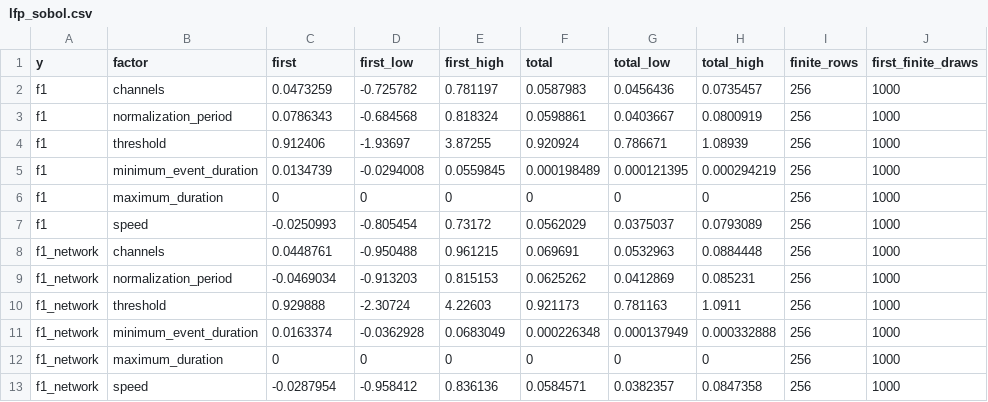
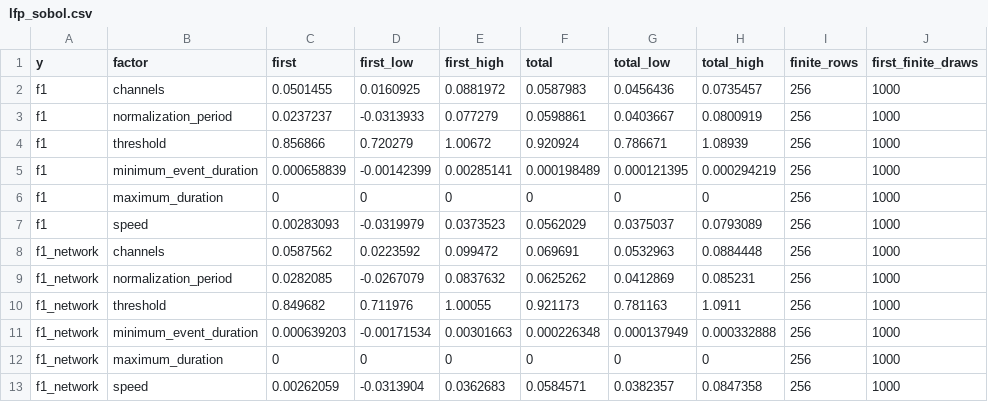
Before and after one commit to Eden-Kramer-Lab/ripple_detection, a CSV file: examples/benchmark/results/v1/attribution/lfp_sobol.csv, drawn as a sheet; only a part is shown; the diff covers the shown part only; the diff names each change by its address in the sheet, - before the commit and + after, or states it on an @@ line.

```diff
--- a/examples/benchmark/results/v1/attribution/lfp_sobol.csv
+++ b/examples/benchmark/results/v1/attribution/lfp_sobol.csv
-C2 (first): 0.0473259
+C2 (first): 0.0501455
-D2 (first_low): -0.725782
+D2 (first_low): 0.0160925
-E2 (first_high): 0.781197
+E2 (first_high): 0.0881972
-C3 (first): 0.0786343
+C3 (first): 0.0237237
-D3 (first_low): -0.684568
+D3 (first_low): -0.0313933
-E3 (first_high): 0.818324
+E3 (first_high): 0.077279
-C4 (first): 0.912406
+C4 (first): 0.856866
-D4 (first_low): -1.93697
+D4 (first_low): 0.720279
-E4 (first_high): 3.87255
+E4 (first_high): 1.00672
-C5 (first): 0.0134739
+C5 (first): 0.000658839
-D5 (first_low): -0.0294008
+D5 (first_low): -0.00142399
-E5 (first_high): 0.0559845
+E5 (first_high): 0.00285141
-C7 (first): -0.0250993
+C7 (first): 0.00283093
-D7 (first_low): -0.805454
+D7 (first_low): -0.0319979
-E7 (first_high): 0.73172
+E7 (first_high): 0.0373523
-C8 (first): 0.0448761
+C8 (first): 0.0587562
-D8 (first_low): -0.950488
+D8 (first_low): 0.0223592
-E8 (first_high): 0.961215
+E8 (first_high): 0.099472
-C9 (first): -0.0469034
+C9 (first): 0.0282085
-D9 (first_low): -0.913203
+D9 (first_low): -0.0267079
-E9 (first_high): 0.815153
+E9 (first_high): 0.0837632
-C10 (first): 0.929888
+C10 (first): 0.849682
-D10 (first_low): -2.30724
+D10 (first_low): 0.711976
-E10 (first_high): 4.22603
+E10 (first_high): 1.00055
-C11 (first): 0.0163374
+C11 (first): 0.000639203
-D11 (first_low): -0.0362928
+D11 (first_low): -0.00171534
-E11 (first_high): 0.0683049
+E11 (first_high): 0.00301663
-C13 (first): -0.0287954
+C13 (first): 0.00262059
-D13 (first_low): -0.958412
+D13 (first_low): -0.0313904
-E13 (first_high): 0.836136
+E13 (first_high): 0.0362683
```
Also changed, not shown: 45 edited cells elsewhere in this file, examples/benchmark/results/v1/attribution/spikes_sobol.csv, 4 other files.
